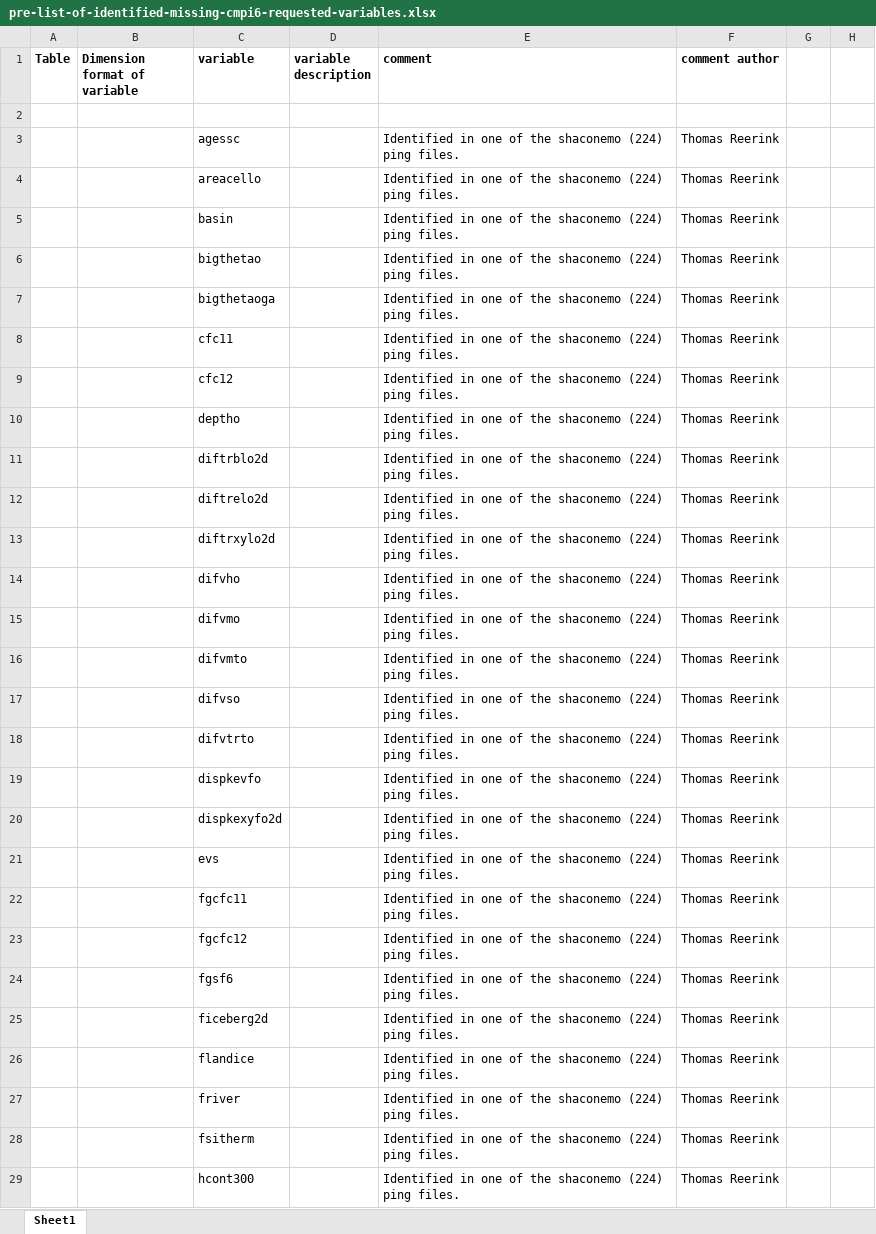
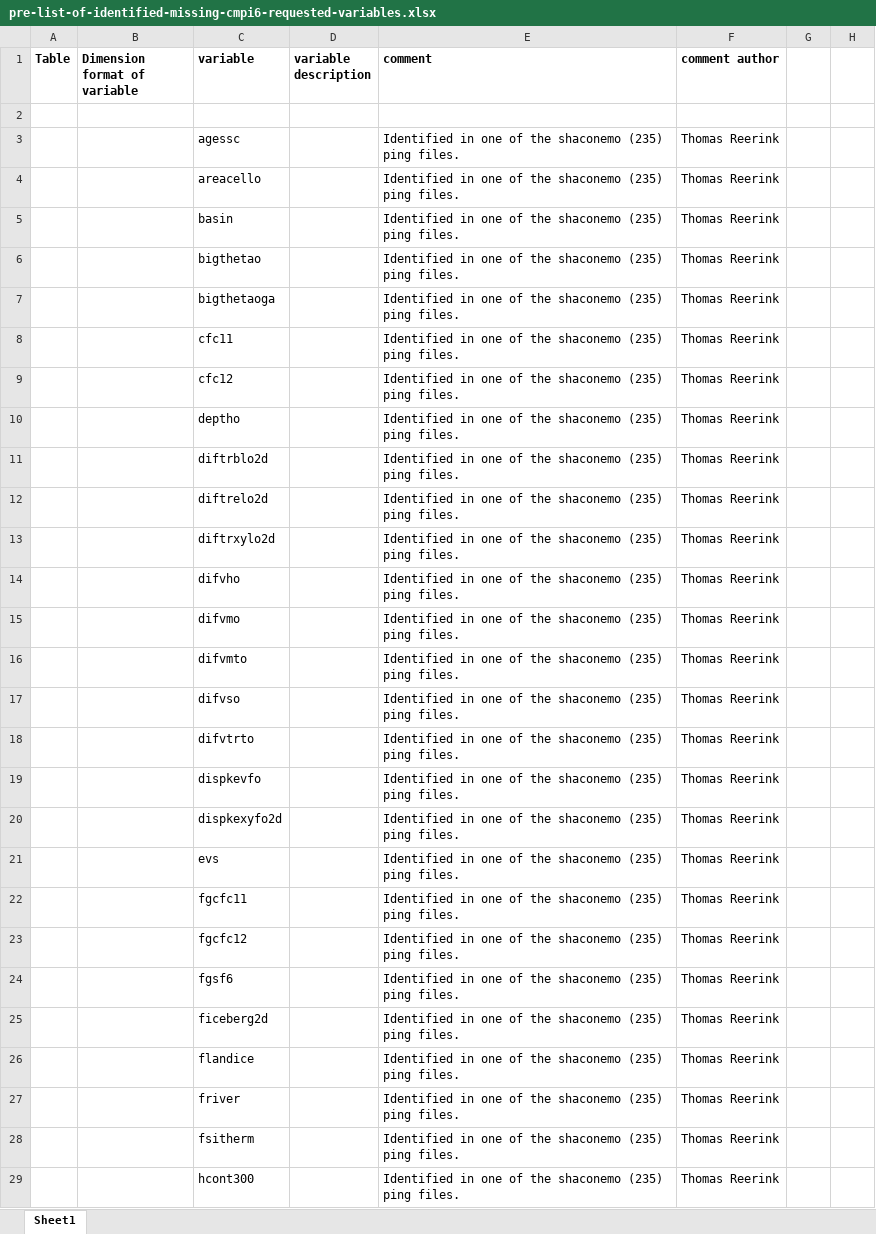
Before and after one commit to EC-Earth/ece2cmor3, an Excel workbook: ece2cmor3/resources/pre-list-of-identified-missing-cmpi6-requested-variables.xlsx, sheet Sheet1, drawn as a sheet; only a part is shown; values as stored, in another font and other column widths than the file's, no borders; the diff covers the shown part only; the diff names each change by its address in the sheet, - before the commit and + after, or states it on an @@ line.

Commit message:
Update pre basic ignored file for shaconemo revision 235.

```diff
--- a/ece2cmor3/resources/pre-list-of-identified-missing-cmpi6-requested-variables.xlsx (sheet Sheet1)
+++ b/ece2cmor3/resources/pre-list-of-identified-missing-cmpi6-requested-variables.xlsx (sheet Sheet1)
-E3:E29 (comment): …the shaconemo (224) ping files.
+E3:E29 (comment): …the shaconemo (235) ping files.
```
Also changed, not shown: 237 edited cells elsewhere in this sheet.
